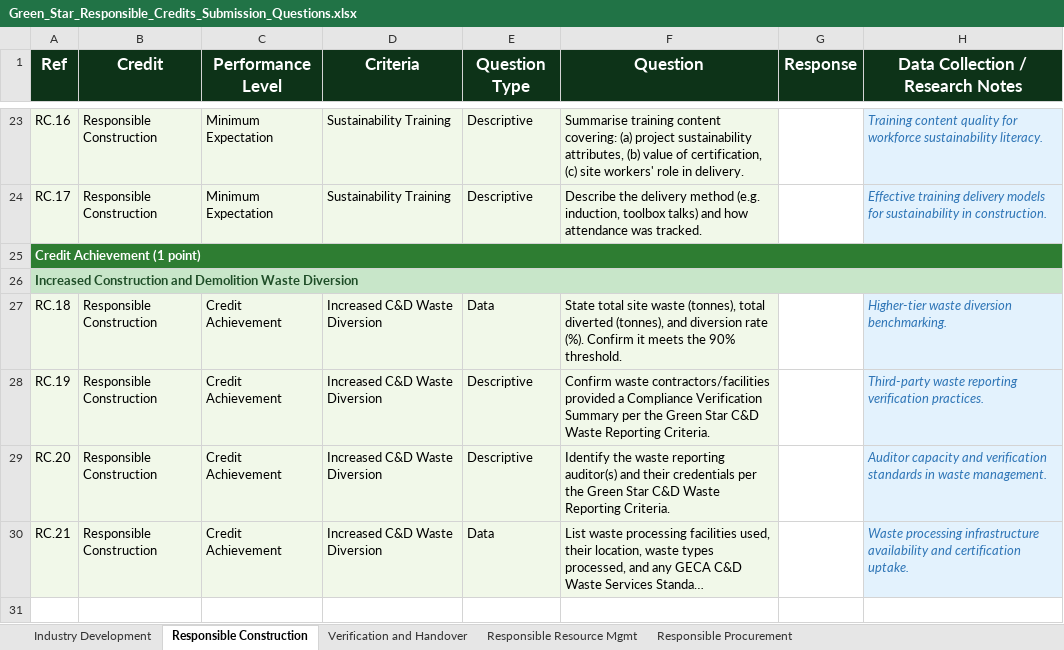
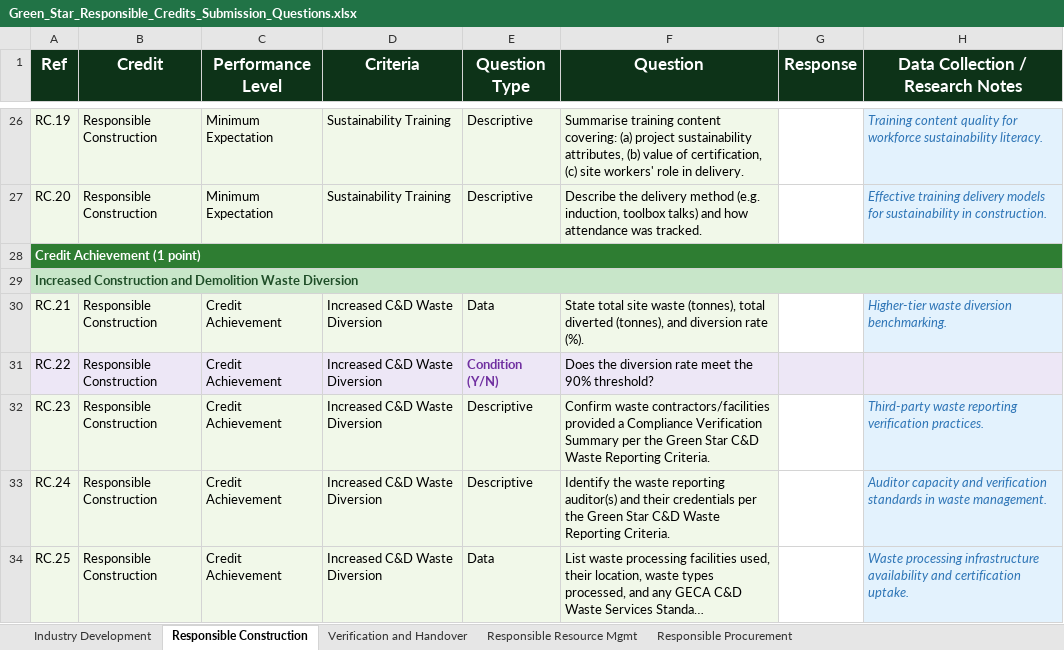
Before and after one commit to cerebralaptop/submissionforms, an Excel workbook: Green_Star_Responsible_Credits_Submission_Questions.xlsx, sheet Responsible Construction, drawn as a sheet; only a part is shown, gaps mark what is left out; long unchanged cells end in …; values as stored, in another font and other column widths than the file's, no borders; addresses are those after the commit; the diff covers the shown part only; the diff names each change by its address in the sheet, - before the commit and + after, or states it on an @@ line.

```diff
--- a/Green_Star_Responsible_Credits_Submission_Questions.xlsx (sheet Responsible Construction)
+++ b/Green_Star_Responsible_Credits_Submission_Questions.xlsx (sheet Responsible Construction)
-A26 (Ref): RC.16
+A26 (Ref): RC.19
-A27 (Ref): RC.17
+A27 (Ref): RC.20
-A30 (Ref): RC.18
+A30 (Ref): RC.21
-F30 (Question): …rate (%). Confirm it meets the 90% threshold.
+F30 (Question): …rate (%).
+row 31: RC.22 | Responsible Construction | Credit Achievement | Increased C&D Waste Diversion | Condition (Y/N) | Does the diversion rate meet the 90% threshold?
-A32 (Ref): RC.19
+A32 (Ref): RC.23
-A33 (Ref): RC.20
+A33 (Ref): RC.24
-A34 (Ref): RC.21
+A34 (Ref): RC.25
```
Also changed, not shown: 4 added rows, 1 removed row, 19 edited cells and cell formats elsewhere in this sheet, sheet Verification and Handover, sheet Responsible Procurement, sheet Industry Development, 1 other file.
